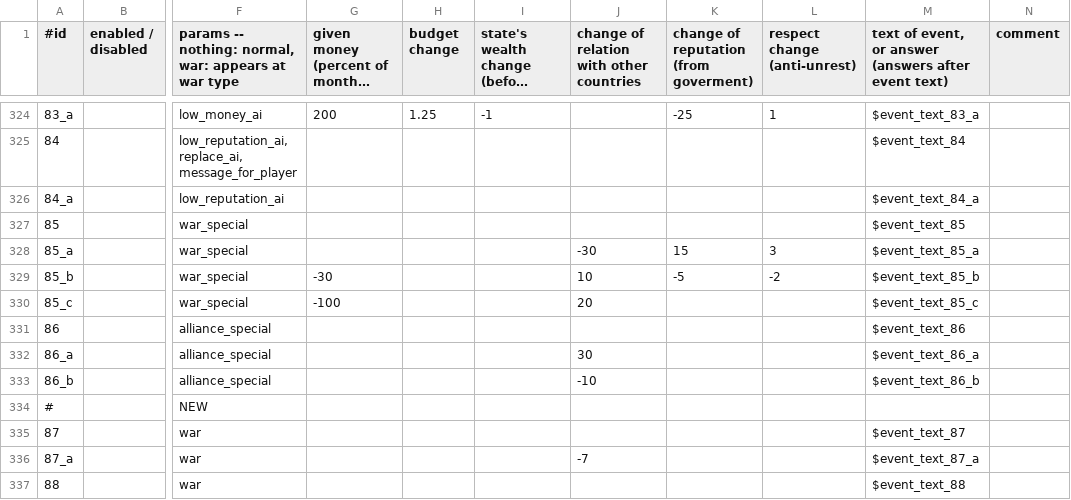
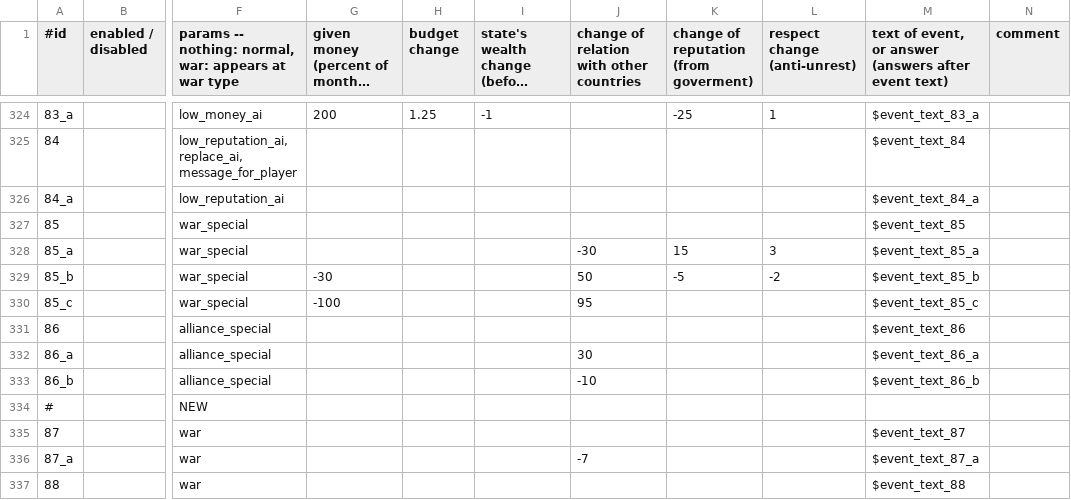
Before and after one commit to brothermunro/Dreadnought-Improvement-Project, a CSV file: events.csv, drawn as a sheet; only a part is shown, gaps mark what is left out; long unchanged cells end in …; the diff names each change by its address in the sheet, - before the commit and + after, or states it on an @@ line.

Commit message:
Increased relations boost if you choose not to go to war for event 85

```diff
--- a/events.csv
+++ b/events.csv
-J329: 10
+J329: 50
-J330: 20
+J330: 95
```
